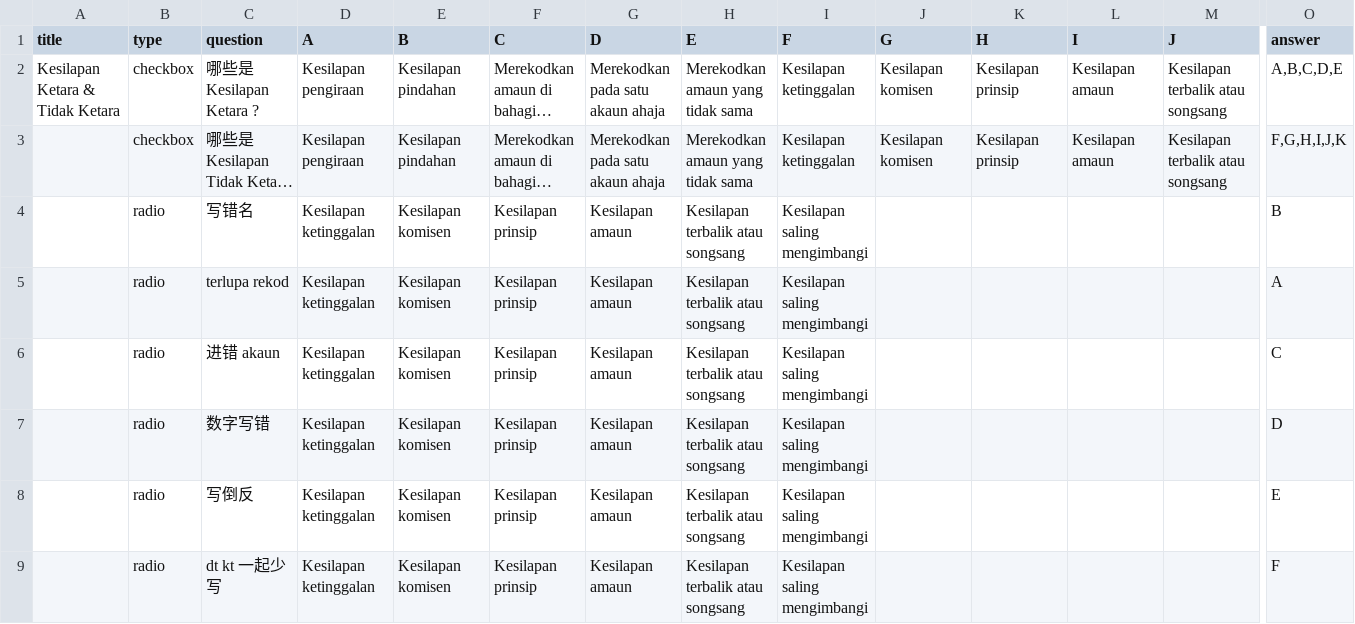
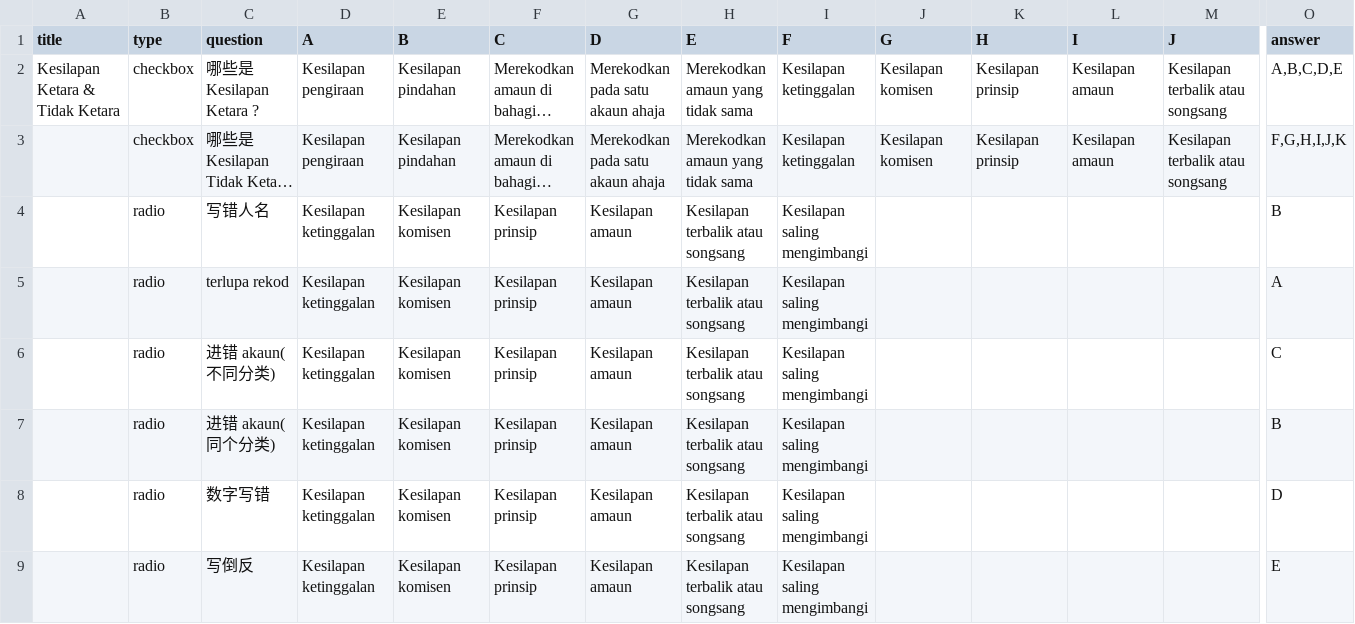
Before and after one commit to nobody0619/F4-ACC, a CSV file: F4 ACC Bab 9 A.csv, drawn as a sheet; only a part is shown, gaps mark what is left out; the shorter side is filled out with more unchanged rows; long unchanged cells end in …; rows hold the shown columns only; the diff names each change by its address in the sheet, - before the commit and + after, or states it on an @@ line.

Commit message:
Add files via upload

```diff
--- a/F4 ACC Bab 9 A.csv
+++ b/F4 ACC Bab 9 A.csv
-C4 (question): 写错名
+C4 (question): 写错人名
-C6 (question): 进错 akaun
+C6 (question): 进错 akaun(不同分类)
+row 7:  | radio | 进错 akaun(同个分类) | Kesilapan ketinggalan | Kesilapan komisen | Kesilapan prinsip | Kesilapan amaun | Kesilapan terbalik atau songsang | Kesilapan saling mengimbangi |  |  |  |  | B
```
